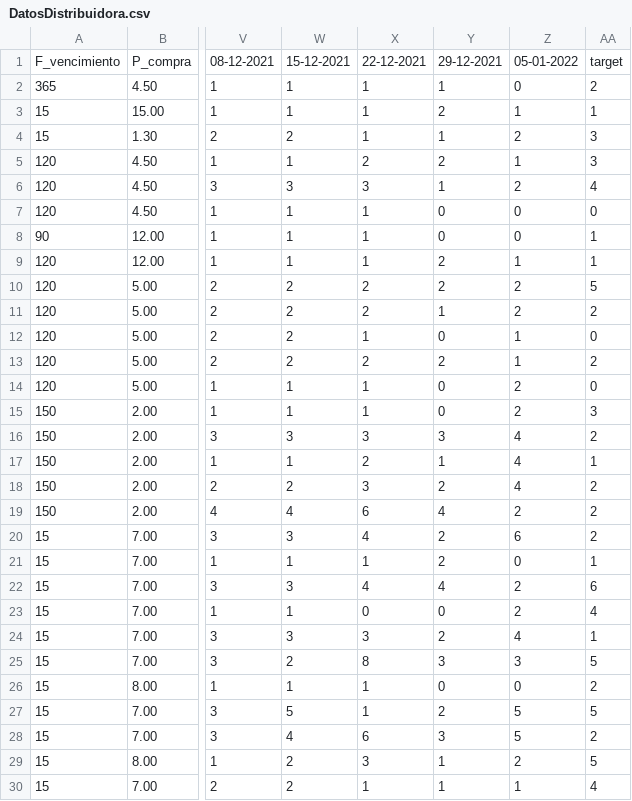
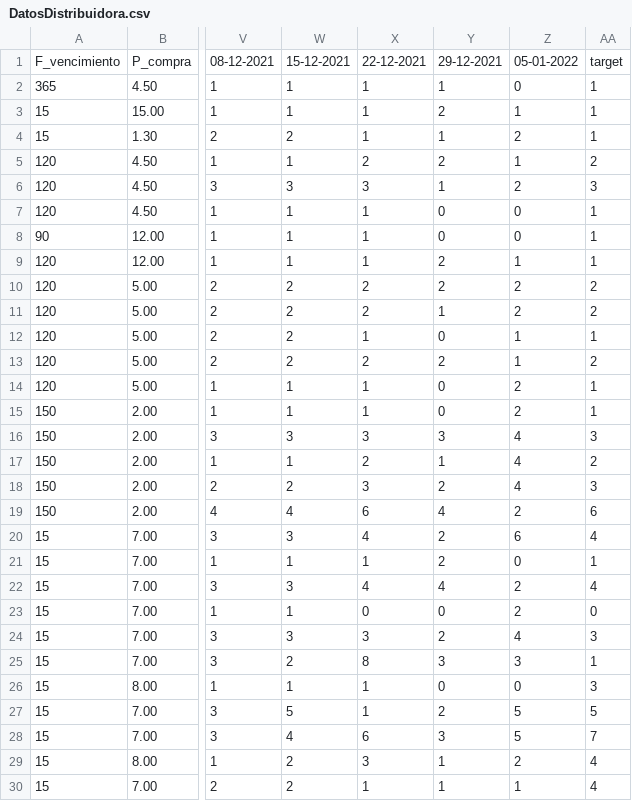
Before and after one commit to ThianReinoso/Demand-ForecastingSVM, a CSV file: data/DatosDistribuidora.csv, drawn as a sheet; only a part is shown, gaps mark what is left out; the diff covers the shown part only; the diff names each change by its address in the sheet, - before the commit and + after, or states it on an @@ line.

```diff
--- a/data/DatosDistribuidora.csv
+++ b/data/DatosDistribuidora.csv
-AA2: 2
+AA2: 1
-AA4: 3
+AA4: 1
-AA5: 3
+AA5: 2
-AA6: 4
+AA6: 3
-AA7: 0
+AA7: 1
-AA10: 5
+AA10: 2
-AA12: 0
+AA12: 1
-AA14: 0
+AA14: 1
-AA15: 3
+AA15: 1
-AA16: 2
+AA16: 3
-AA17: 1
+AA17: 2
-AA18: 2
+AA18: 3
-AA19: 2
+AA19: 6
-AA20: 2
+AA20: 4
-AA22: 6
+AA22: 4
-AA23: 4
+AA23: 0
-AA24: 1
+AA24: 3
-AA25: 5
+AA25: 1
-AA26: 2
+AA26: 3
-AA28: 2
+AA28: 7
-AA29: 5
+AA29: 4
```
Also changed, not shown: 8 edited cells elsewhere in this file, 4 other files.
